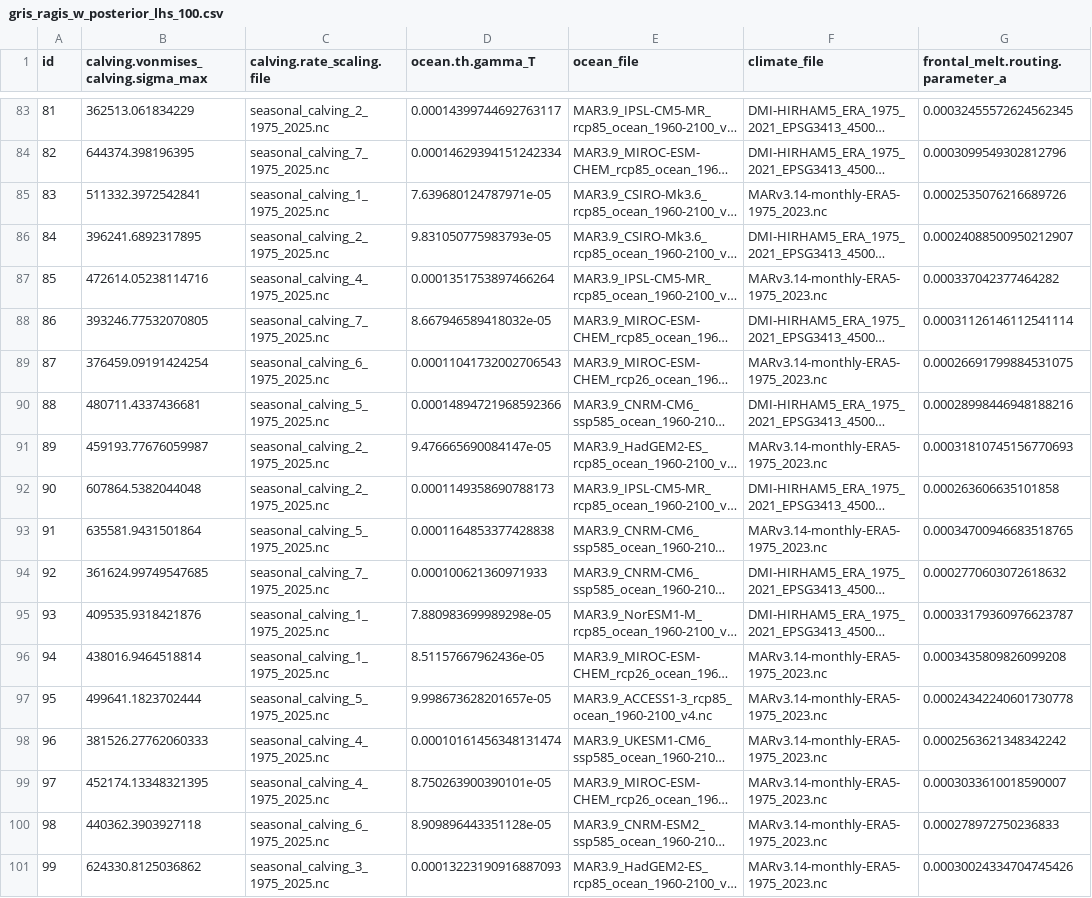
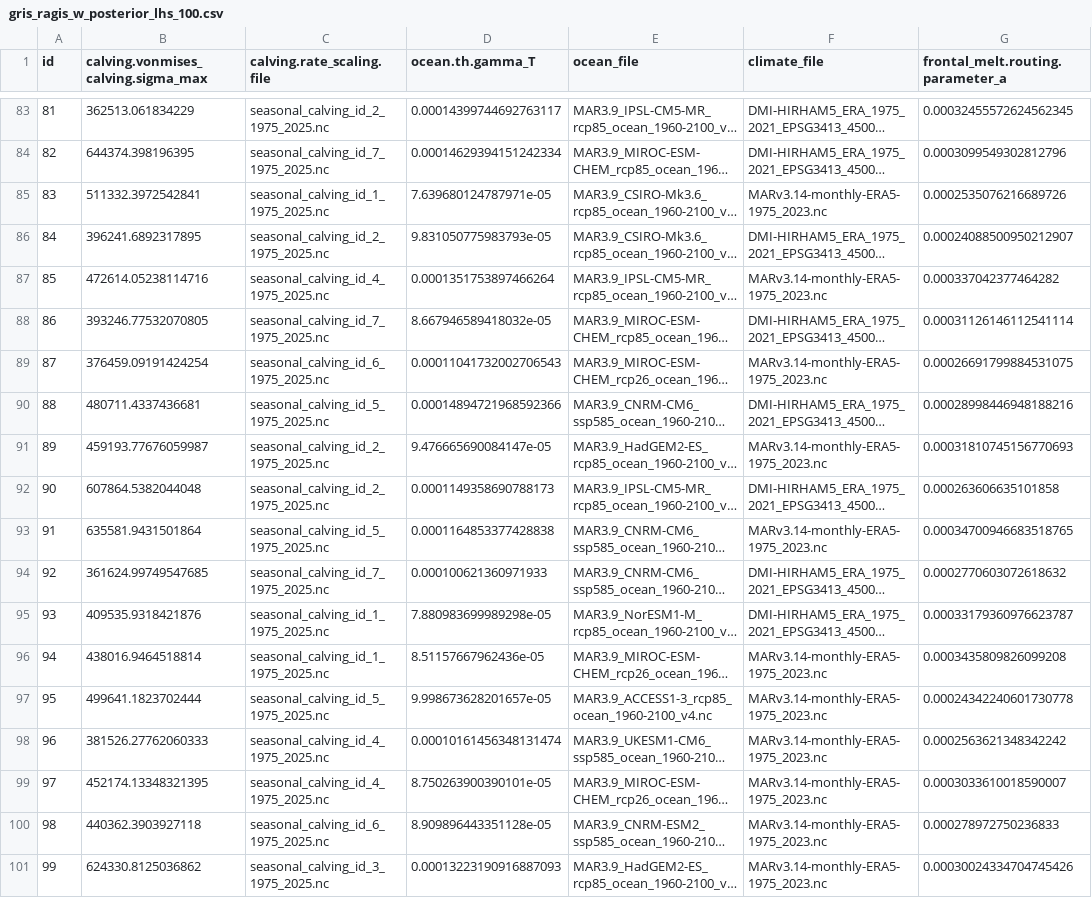
Before and after one commit to pism/pism-ragis, a CSV file: uq/gris_ragis_w_posterior_lhs_100.csv, drawn as a sheet; only a part is shown, gaps mark what is left out; long unchanged cells end in …; the diff covers the shown part only; the diff names each change by its address in the sheet, - before the commit and + after, or states it on an @@ line.

```diff
--- a/uq/gris_ragis_w_posterior_lhs_100.csv
+++ b/uq/gris_ragis_w_posterior_lhs_100.csv
-C83 (calving.rate_scaling.file): seasonal_calving_2_1975_2025.nc
+C83 (calving.rate_scaling.file): seasonal_calving_id_2_1975_2025.nc
-C84 (calving.rate_scaling.file): seasonal_calving_7_1975_2025.nc
+C84 (calving.rate_scaling.file): seasonal_calving_id_7_1975_2025.nc
-C85 (calving.rate_scaling.file): seasonal_calving_1_1975_2025.nc
+C85 (calving.rate_scaling.file): seasonal_calving_id_1_1975_2025.nc
-C86 (calving.rate_scaling.file): seasonal_calving_2_1975_2025.nc
+C86 (calving.rate_scaling.file): seasonal_calving_id_2_1975_2025.nc
-C87 (calving.rate_scaling.file): seasonal_calving_4_1975_2025.nc
+C87 (calving.rate_scaling.file): seasonal_calving_id_4_1975_2025.nc
-C88 (calving.rate_scaling.file): seasonal_calving_7_1975_2025.nc
+C88 (calving.rate_scaling.file): seasonal_calving_id_7_1975_2025.nc
-C89 (calving.rate_scaling.file): seasonal_calving_6_1975_2025.nc
+C89 (calving.rate_scaling.file): seasonal_calving_id_6_1975_2025.nc
-C90 (calving.rate_scaling.file): seasonal_calving_5_1975_2025.nc
+C90 (calving.rate_scaling.file): seasonal_calving_id_5_1975_2025.nc
-C91:C92 (calving.rate_scaling.file): seasonal_calving_2_1975_2025.nc
+C91:C92 (calving.rate_scaling.file): seasonal_calving_id_2_1975_2025.nc
-C93 (calving.rate_scaling.file): seasonal_calving_5_1975_2025.nc
+C93 (calving.rate_scaling.file): seasonal_calving_id_5_1975_2025.nc
-C94 (calving.rate_scaling.file): seasonal_calving_7_1975_2025.nc
+C94 (calving.rate_scaling.file): seasonal_calving_id_7_1975_2025.nc
-C95:C96 (calving.rate_scaling.file): seasonal_calving_1_1975_2025.nc
+C95:C96 (calving.rate_scaling.file): seasonal_calving_id_1_1975_2025.nc
-C97 (calving.rate_scaling.file): seasonal_calving_5_1975_2025.nc
+C97 (calving.rate_scaling.file): seasonal_calving_id_5_1975_2025.nc
-C98:C99 (calving.rate_scaling.file): seasonal_calving_4_1975_2025.nc
+C98:C99 (calving.rate_scaling.file): seasonal_calving_id_4_1975_2025.nc
-C100 (calving.rate_scaling.file): seasonal_calving_6_1975_2025.nc
+C100 (calving.rate_scaling.file): seasonal_calving_id_6_1975_2025.nc
-C101 (calving.rate_scaling.file): seasonal_calving_3_1975_2025.nc
+C101 (calving.rate_scaling.file): seasonal_calving_id_3_1975_2025.nc
```
Also changed, not shown: 81 edited cells elsewhere in this file, uq/ensemble_gris_ragis_w_posterior_lhs_100.csv, 2 other files.
